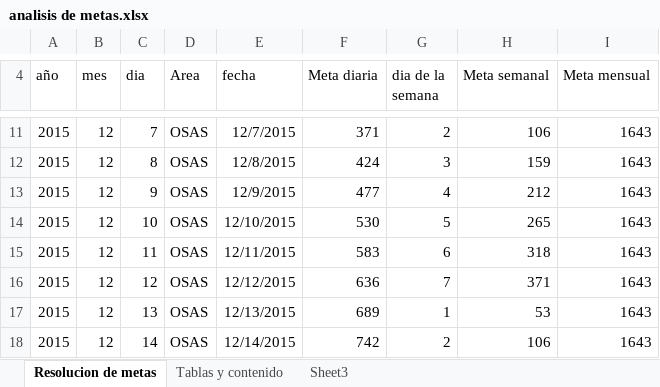
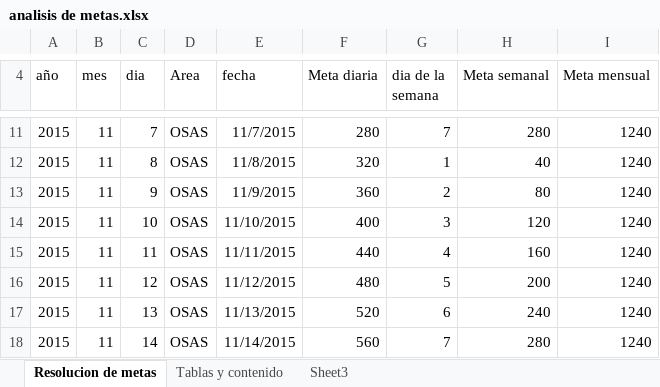
Before and after one commit to aldomendez/piramideDeCumplimiento, an Excel workbook: analisis de metas.xlsx, sheet Resolucion de metas, drawn as a sheet; only a part is shown, gaps mark what is left out; values as stored, in another font and other column widths than the file's, no borders; the diff covers the shown part only; the diff names each change by its address in the sheet, - before the commit and + after, or states it on an @@ line.

```diff
--- a/analisis de metas.xlsx (sheet Resolucion de metas)
+++ b/analisis de metas.xlsx (sheet Resolucion de metas)
-B11:B18 (mes): 12
+B11:B18 (mes): 11
-E11 (fecha): 12/7/2015
+E11 (fecha): 11/7/2015
-F11 (Meta diaria): 371
+F11 (Meta diaria): 280
-G11 (dia de la semana): 2
+G11 (dia de la semana): 7
-H11 (Meta semanal): 106
+H11 (Meta semanal): 280
-I11:I18 (Meta mensual): 1643
+I11:I18 (Meta mensual): 1240
-E12 (fecha): 12/8/2015
+E12 (fecha): 11/8/2015
-F12 (Meta diaria): 424
+F12 (Meta diaria): 320
-G12 (dia de la semana): 3
+G12 (dia de la semana): 1
-H12 (Meta semanal): 159
+H12 (Meta semanal): 40
-E13 (fecha): 12/9/2015
+E13 (fecha): 11/9/2015
-F13 (Meta diaria): 477
+F13 (Meta diaria): 360
-G13 (dia de la semana): 4
+G13 (dia de la semana): 2
-H13 (Meta semanal): 212
+H13 (Meta semanal): 80
-E14 (fecha): 12/10/2015
+E14 (fecha): 11/10/2015
-F14 (Meta diaria): 530
+F14 (Meta diaria): 400
-G14 (dia de la semana): 5
+G14 (dia de la semana): 3
-H14 (Meta semanal): 265
+H14 (Meta semanal): 120
-E15 (fecha): 12/11/2015
+E15 (fecha): 11/11/2015
-F15 (Meta diaria): 583
+F15 (Meta diaria): 440
-G15 (dia de la semana): 6
+G15 (dia de la semana): 4
-H15 (Meta semanal): 318
+H15 (Meta semanal): 160
-E16 (fecha): 12/12/2015
+E16 (fecha): 11/12/2015
-F16 (Meta diaria): 636
+F16 (Meta diaria): 480
-G16 (dia de la semana): 7
+G16 (dia de la semana): 5
-H16 (Meta semanal): 371
+H16 (Meta semanal): 200
-E17 (fecha): 12/13/2015
+E17 (fecha): 11/13/2015
-F17 (Meta diaria): 689
+F17 (Meta diaria): 520
-G17 (dia de la semana): 1
+G17 (dia de la semana): 6
-H17 (Meta semanal): 53
+H17 (Meta semanal): 240
-E18 (fecha): 12/14/2015
+E18 (fecha): 11/14/2015
-F18 (Meta diaria): 742
+F18 (Meta diaria): 560
-G18 (dia de la semana): 2
+G18 (dia de la semana): 7
-H18 (Meta semanal): 106
+H18 (Meta semanal): 280
```
Also changed, not shown: 1 added row, 1 removed row and 140 edited cells elsewhere in this sheet, 4 other files.
